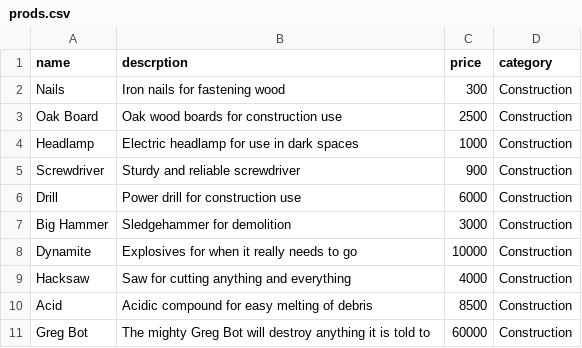
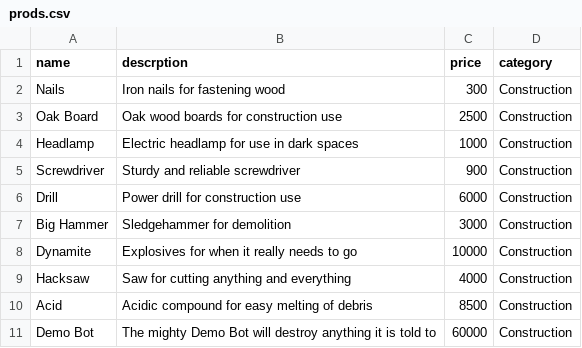
Before and after one commit to BradyWallace/ecommerce-project, a CSV file: db/prods.csv, drawn as a sheet.

Commit message:
Changed some product names in seed files

```diff
--- a/db/prods.csv
+++ b/db/prods.csv
@@ -10,2 +10,2 @@ Hacksaw,Saw for cutting anything and everything,4000,Construction
 Acid,Acidic compound for easy melting of debris,8500,Construction
-Greg Bot,The mighty Greg Bot will destroy anything it is told to,60000,Construction
+Demo Bot,The mighty Demo Bot will destroy anything it is told to,60000,Construction
```
Also changed, not shown: 1 other file.
